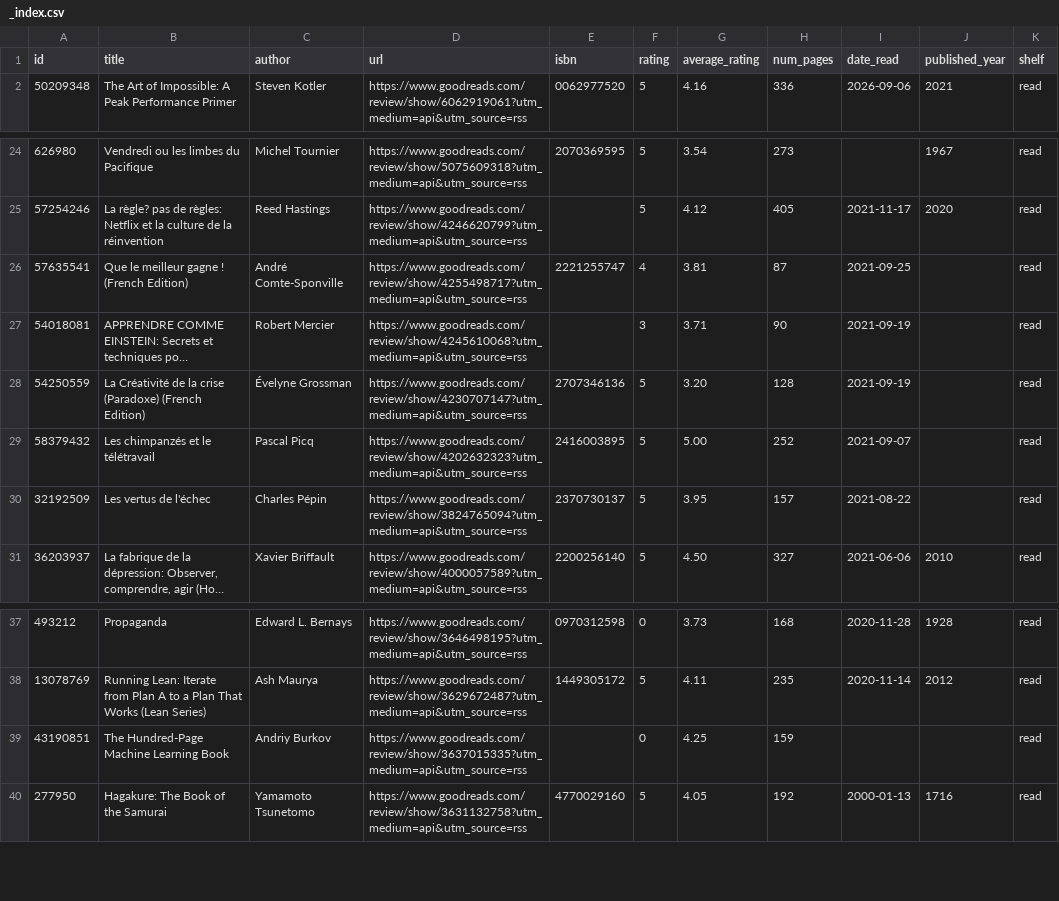
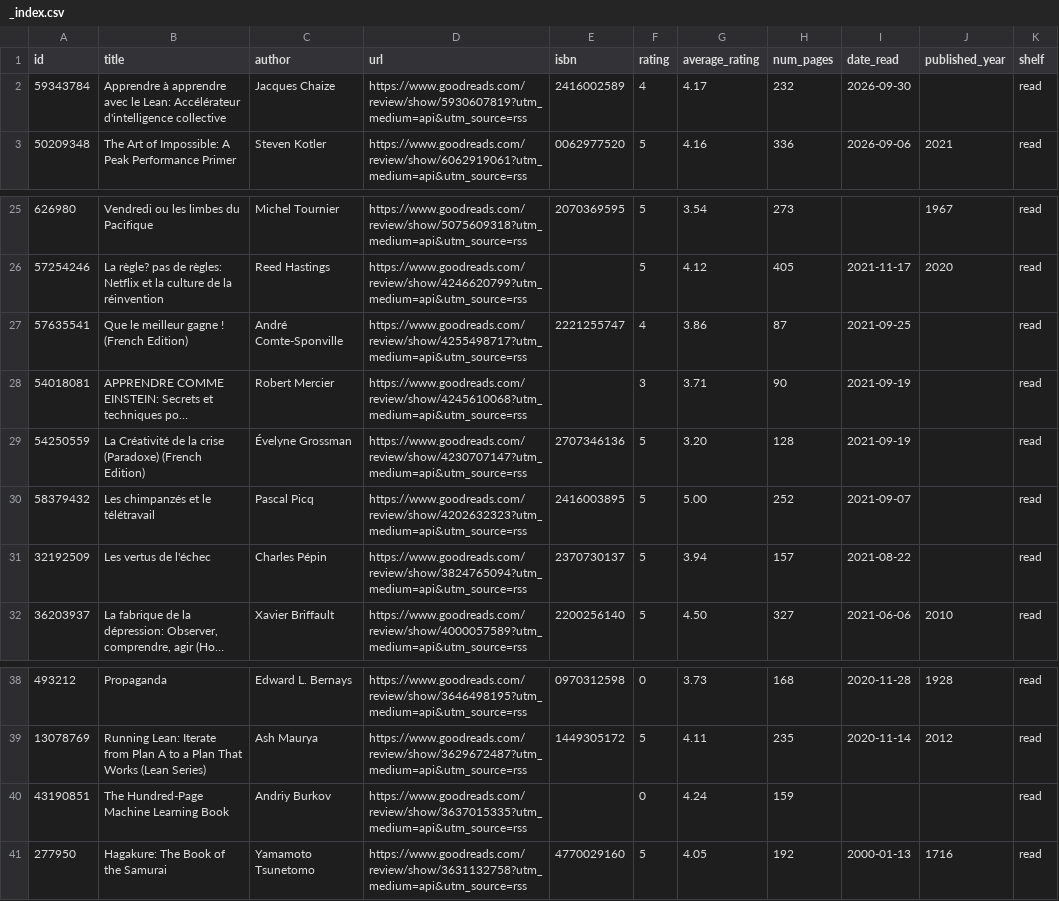
Before and after one commit to adriens/whoami, a CSV file: data/goodreads/124105866/_index.csv, drawn as a sheet; only a part is shown, gaps mark what is left out; long unchanged cells end in …; addresses are those after the commit; the diff names each change by its address in the sheet, - before the commit and + after, or states it on an @@ line.

```diff
--- a/data/goodreads/124105866/_index.csv
+++ b/data/goodreads/124105866/_index.csv
+row 2: 59343784 | Apprendre à apprendre avec le Lean: Accélérateur d'intelligence collective | Jacques Chaize | https://www.goodreads.com/review/show/5930607819?utm_medium=api&utm_source=rss | 2416002589 | 4 | 4.17 | 232 | 2026-09-30 |  | read
-G27 (average_rating): 3.81
+G27 (average_rating): 3.86
-G31 (average_rating): 3.95
+G31 (average_rating): 3.94
-G40 (average_rating): 4.25
+G40 (average_rating): 4.24
```
Also changed, not shown: 4 other files.
